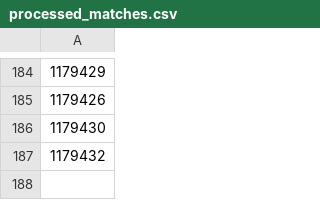
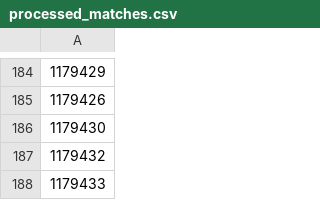
Before and after one commit to OnlinEGD/cs-ranking, a CSV file: processed_matches.csv, drawn as a sheet; only a part is shown, gaps mark what is left out; the diff names each change by its address in the sheet, - before the commit and + after, or states it on an @@ line.

```diff
--- a/processed_matches.csv
+++ b/processed_matches.csv
+row 188: 1179433
```
Also changed, not shown: ranking.csv.
